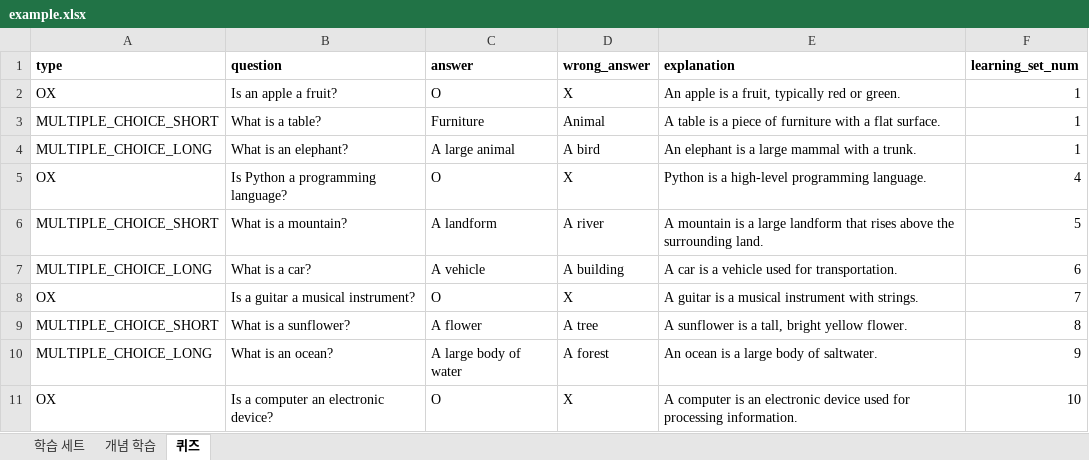
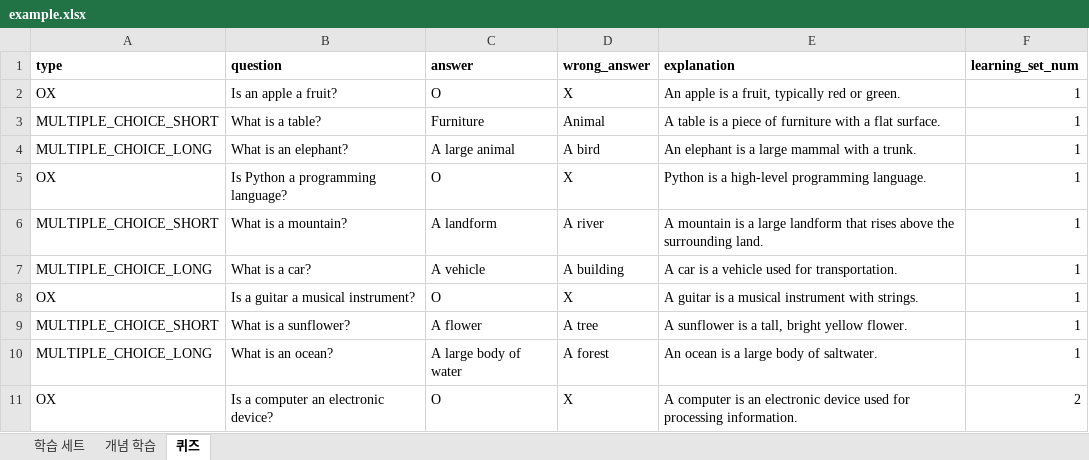
Before and after one commit to IT-Cotato/10th-Economic-Learning-BE, an Excel workbook: src/main/resources/static/excel/example.xlsx, sheet 퀴즈, drawn as a sheet; values as stored, in another font and other column widths than the file's, no borders; the diff names each change by its address in the sheet, - before the commit and + after, or states it on an @@ line.

```diff
--- a/src/main/resources/static/excel/example.xlsx (sheet 퀴즈)
+++ b/src/main/resources/static/excel/example.xlsx (sheet 퀴즈)
-F5 (learning_set_num): 4
+F5 (learning_set_num): 1
-F6 (learning_set_num): 5
+F6 (learning_set_num): 1
-F7 (learning_set_num): 6
+F7 (learning_set_num): 1
-F8 (learning_set_num): 7
+F8 (learning_set_num): 1
-F9 (learning_set_num): 8
+F9 (learning_set_num): 1
-F10 (learning_set_num): 9
+F10 (learning_set_num): 1
-F11 (learning_set_num): 10
+F11 (learning_set_num): 2
```
Also changed, not shown: 2 other files.
